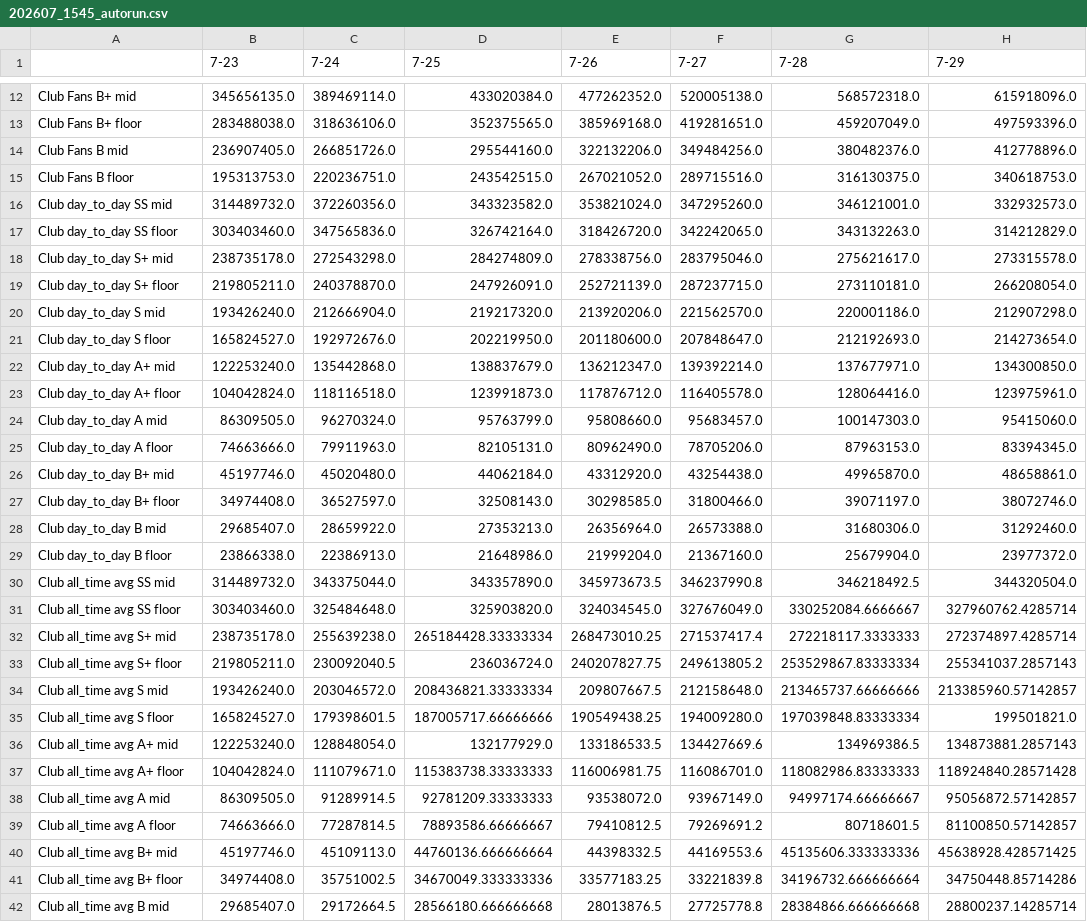
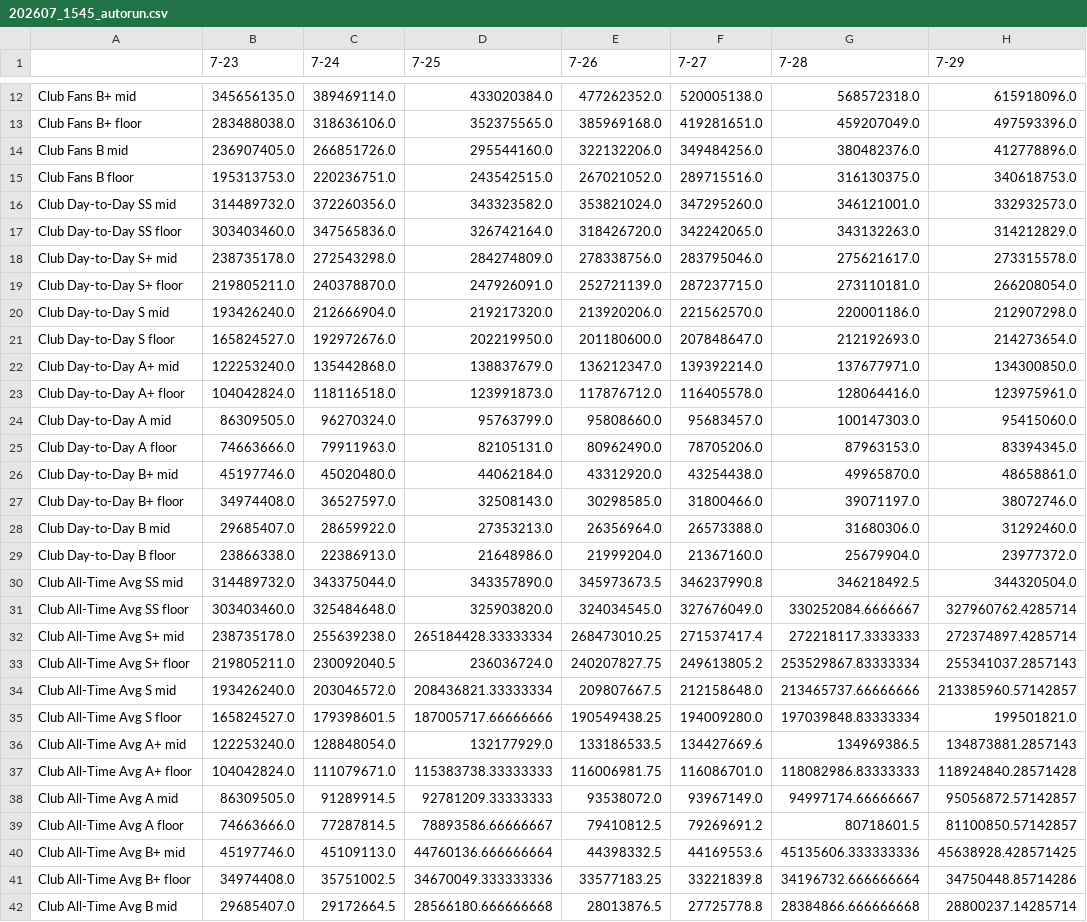
Before and after one commit to pastasculpordwarfant/raw-data, a CSV file: 202607_1545_autorun.csv, drawn as a sheet; only a part is shown, gaps mark what is left out; the diff covers the shown part only; the diff names each change by its address in the sheet, - before the commit and + after, or states it on an @@ line.

```diff
--- a/202607_1545_autorun.csv
+++ b/202607_1545_autorun.csv
-A16: Club day_to_day SS mid
+A16: Club Day-to-Day SS mid
-A17: Club day_to_day SS floor
+A17: Club Day-to-Day SS floor
-A18: Club day_to_day S+ mid
+A18: Club Day-to-Day S+ mid
-A19: Club day_to_day S+ floor
+A19: Club Day-to-Day S+ floor
-A20: Club day_to_day S mid
+A20: Club Day-to-Day S mid
-A21: Club day_to_day S floor
+A21: Club Day-to-Day S floor
-A22: Club day_to_day A+ mid
+A22: Club Day-to-Day A+ mid
-A23: Club day_to_day A+ floor
+A23: Club Day-to-Day A+ floor
-A24: Club day_to_day A mid
+A24: Club Day-to-Day A mid
-A25: Club day_to_day A floor
+A25: Club Day-to-Day A floor
-A26: Club day_to_day B+ mid
+A26: Club Day-to-Day B+ mid
-A27: Club day_to_day B+ floor
+A27: Club Day-to-Day B+ floor
-A28: Club day_to_day B mid
+A28: Club Day-to-Day B mid
-A29: Club day_to_day B floor
+A29: Club Day-to-Day B floor
-A30: Club all_time avg SS mid
+A30: Club All-Time Avg SS mid
-A31: Club all_time avg SS floor
+A31: Club All-Time Avg SS floor
-A32: Club all_time avg S+ mid
+A32: Club All-Time Avg S+ mid
-A33: Club all_time avg S+ floor
+A33: Club All-Time Avg S+ floor
-A34: Club all_time avg S mid
+A34: Club All-Time Avg S mid
-A35: Club all_time avg S floor
+A35: Club All-Time Avg S floor
-A36: Club all_time avg A+ mid
+A36: Club All-Time Avg A+ mid
-A37: Club all_time avg A+ floor
+A37: Club All-Time Avg A+ floor
-A38: Club all_time avg A mid
+A38: Club All-Time Avg A mid
-A39: Club all_time avg A floor
+A39: Club All-Time Avg A floor
-A40: Club all_time avg B+ mid
+A40: Club All-Time Avg B+ mid
-A41: Club all_time avg B+ floor
+A41: Club All-Time Avg B+ floor
-A42: Club all_time avg B mid
+A42: Club All-Time Avg B mid
```
Also changed, not shown: 57 edited cells elsewhere in this file, 202608_1015_full.csv, 3 other files.
